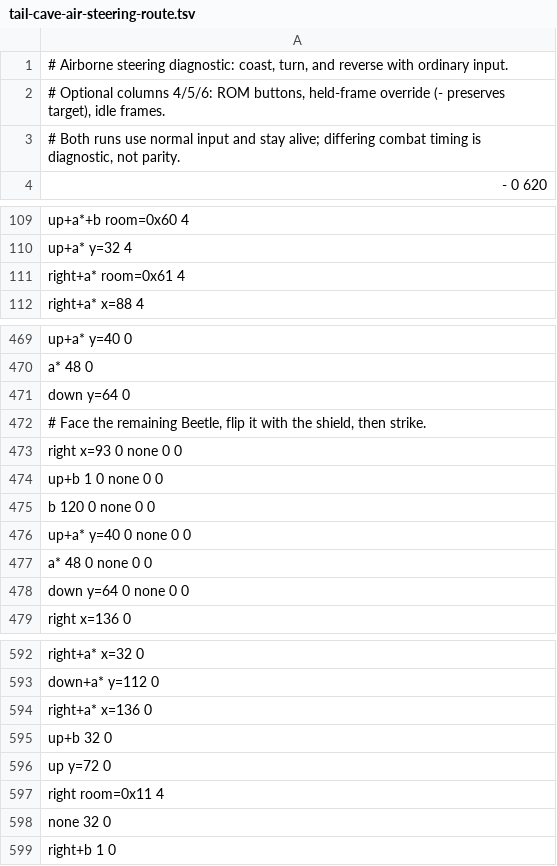
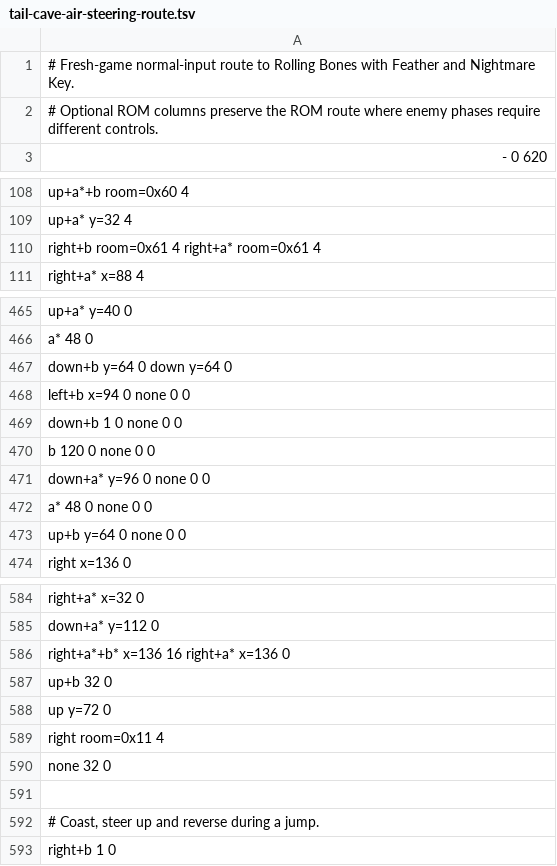
Before and after one commit to jamesj999/Java-LADX, a TSV file: tools/opening/tail-cave-air-steering-route.tsv, drawn as a sheet; only a part is shown, gaps mark what is left out; the diff covers the shown part only.

```diff
--- a/tools/opening/tail-cave-air-steering-route.tsv
+++ b/tools/opening/tail-cave-air-steering-route.tsv
@@ -1,4 +1,3 @@
-# Airborne steering diagnostic: coast, turn, and reverse with ordinary input.
-# Optional columns 4/5/6: ROM buttons, held-frame override (- preserves target), idle frames.
-# Both runs use normal input and stay alive; differing combat timing is diagnostic, not parity.
+# Fresh-game normal-input route to Rolling Bones with Feather and Nightmare Key.
+# Optional ROM columns preserve the ROM route where enemy phases require different controls.
 - 0 620
@@ -110,3 +109,3 @@ up+a*+b room=0x60 4
 up+a* y=32 4
-right+a* room=0x61 4
+right+b room=0x61 4 right+a* room=0x61 4
 right+a* x=88 4
@@ -470,10 +466,9 @@ up+a* y=40 0
 a* 48 0
-down y=64 0
-# Face the remaining Beetle, flip it with the shield, then strike.
-right x=93 0 none 0 0
-up+b 1 0 none 0 0
+down+b y=64 0 down y=64 0
+left+b x=94 0 none 0 0
+down+b 1 0 none 0 0
 b 120 0 none 0 0
-up+a* y=40 0 none 0 0
+down+a* y=96 0 none 0 0
 a* 48 0 none 0 0
-down y=64 0 none 0 0
+up+b y=64 0 none 0 0
 right x=136 0
@@ -593,3 +585,3 @@ right+a* x=32 0
 down+a* y=112 0
-right+a* x=136 0
+right+a*+b* x=136 16 right+a* x=136 0
 up+b 32 0
@@ -598,2 +590,4 @@ right room=0x11 4
 none 32 0
+
+# Coast, steer up and reverse during a jump.
 right+b 1 0
```
Also changed, not shown: 6 removed rows and 5 edited cells elsewhere in this file, tools/opening/tail-cave-bones-combat-route.tsv, tools/opening/tail-cave-boss-route.tsv, 17 other files.
